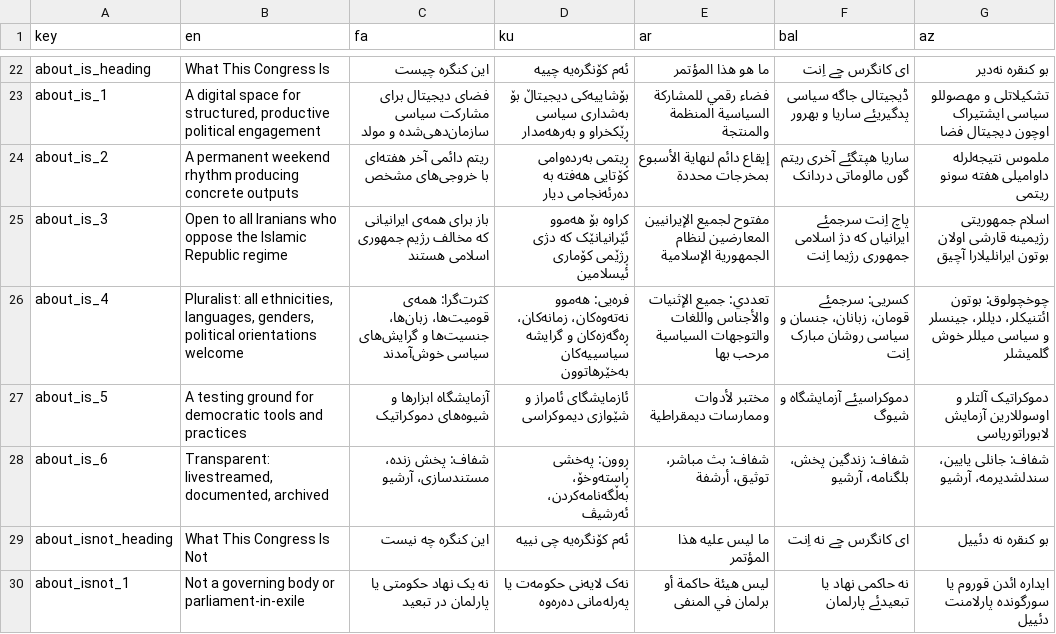
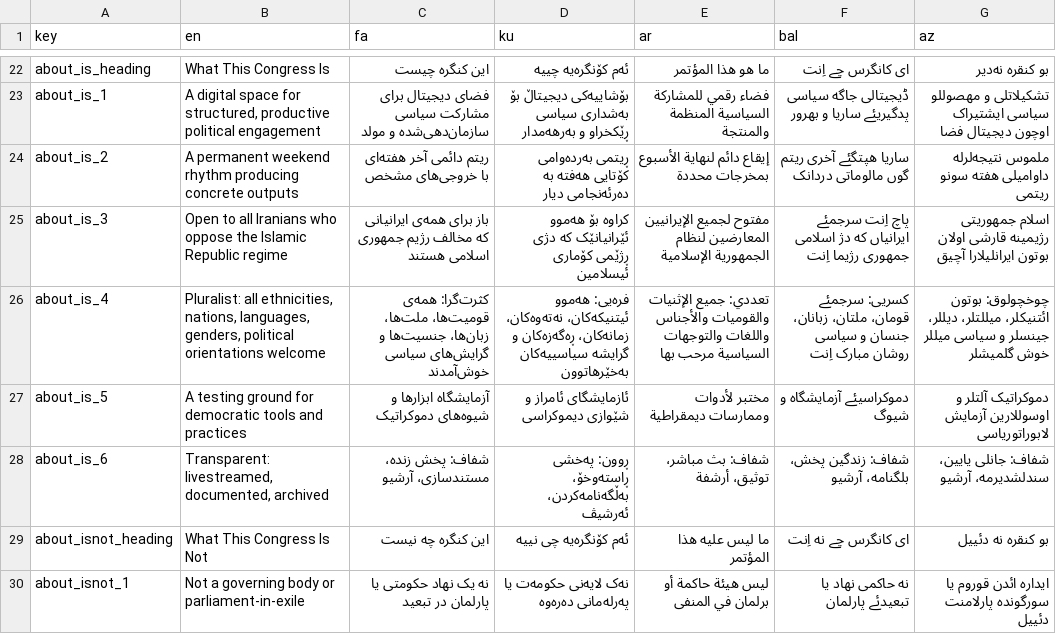
Before and after one commit to Iran-Digital-Freedom-Congress/the-digital-congress, a CSV file: i18n/strings.csv, drawn as a sheet; only a part is shown, gaps mark what is left out.

Commit message:
Update pluralization in various language index pages for consistency

```diff
--- a/i18n/strings.csv
+++ b/i18n/strings.csv
@@ -25,3 +25,3 @@ about_is_2,A permanent weekend rhythm producing concrete outputs,ریتم دائ
 about_is_3,Open to all Iranians who oppose the Islamic Republic regime,باز برای همه‌ی ایرانیانی که مخالف رژیم جمهوری اسلامی هستند,کراوە بۆ هەموو ئێرانیانێک کە دژی ڕژێمی کۆماری ئیسلامین,مفتوح لجميع الإيرانيين المعارضين لنظام الجمهورية الإسلامية,پاچ اِنت سرجمئے ایرانیاں که دژ اسلامی جمهوری رژیما اِنت,اسلام جمهوریتی رژیمینه قارشی اولان بوتون ایرانلیلارا آچیق
-about_is_4,"Pluralist: all ethnicities, languages, genders, political orientations welcome","کثرت‌گرا: همه‌ی قومیت‌ها، زبان‌ها، جنسیت‌ها و گرایش‌های سیاسی خوش‌آمدند","فرەیی: هەموو نەتەوەکان، زمانەکان، ڕەگەزەکان و گرایشە سیاسییەکان بەخێرهاتوون","تعددي: جميع الإثنيات والأجناس واللغات والتوجهات السياسية مرحب بها","کسریی: سرجمئے قومان، زبانان، جنسان و سیاسی روشان مبارک اِنت","چوخچولوق: بوتون ائتنیکلر، دیللر، جینسلر و سیاسی میللر خوش گلميشلر"
+about_is_4,"Pluralist: all ethnicities, nations, languages, genders, political orientations welcome","کثرت‌گرا: همه‌ی قومیت‌ها، ملت‌ها، زبان‌ها، جنسیت‌ها و گرایش‌های سیاسی خوش‌آمدند","فرەیی: هەموو ئیتنیکەکان، نەتەوەکان، زمانەکان، ڕەگەزەکان و گرایشە سیاسییەکان بەخێرهاتوون","تعددي: جميع الإثنيات والقوميات والأجناس واللغات والتوجهات السياسية مرحب بها","کسریی: سرجمئے قومان، ملتان، زبانان، جنسان و سیاسی روشان مبارک اِنت","چوخچولوق: بوتون ائتنیکلر، میللتلر، دیللر، جینسلر و سیاسی میللر خوش گلميشلر"
 about_is_5,A testing ground for democratic tools and practices,آزمایشگاه ابزارها و شیوه‌های دموکراتیک,ئازمایشگای ئامراز و شێوازی دیموکراسی,مختبر لأدوات وممارسات ديمقراطية,دموکراسیئے آزمایشگاه و شیوگ,دموکراتیک آلتلر و اوسوللارین آزمایش لابوراتوریاسی
```
Also changed, not shown: 6 other files.
